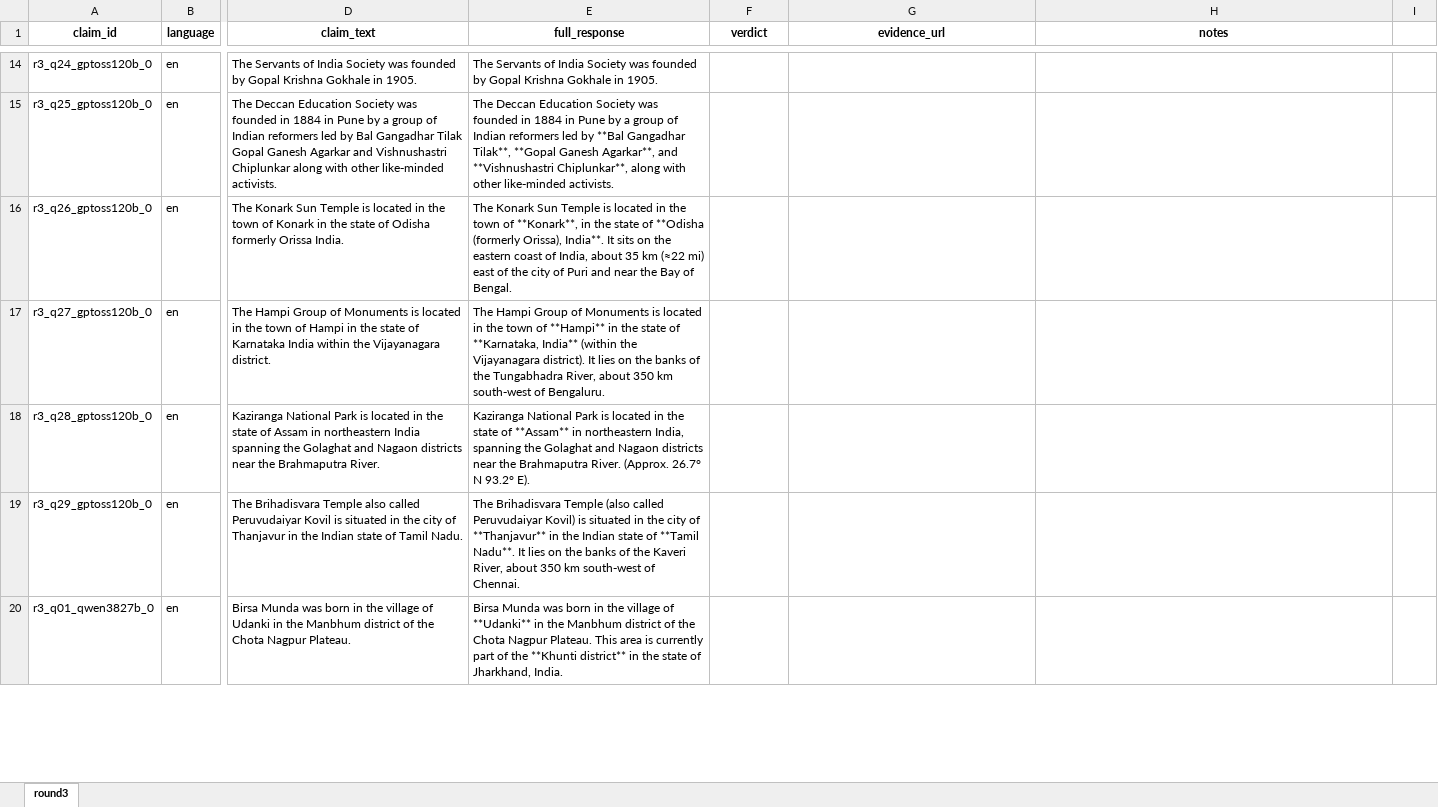
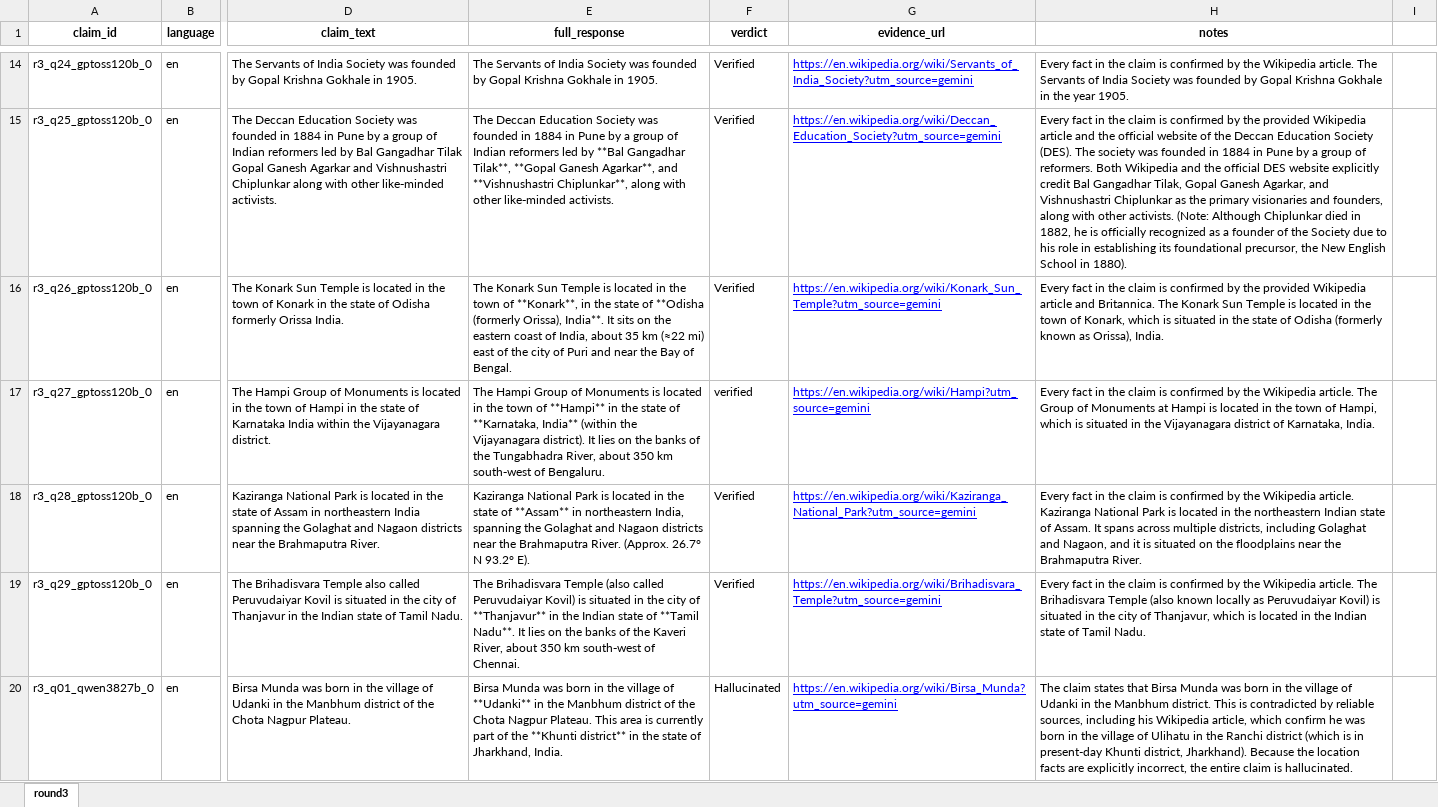
Before and after one commit to ViveekB410/SatyaScore, an Excel workbook: round3/round3_annotator_A.xlsx, sheet round3, drawn as a sheet; only a part is shown, gaps mark what is left out; values as stored, in another font and other column widths than the file's, no borders; the diff covers the shown part only; the diff names each change by its address in the sheet, - before the commit and + after, or states it on an @@ line.

```diff
--- a/round3/round3_annotator_A.xlsx (sheet round3)
+++ b/round3/round3_annotator_A.xlsx (sheet round3)
-F14:F16 (verdict): (empty)
+F14:F16 (verdict): Verified
-G14 (evidence_url): (empty)
+G14 (evidence_url): https://en.wikipedia.org/wiki/Servants_of_India_Society?utm_source=gemini
-H14 (notes): (empty)
+H14 (notes): Every fact in the claim is confirmed by the Wikipedia article. The Servants of India Society was founded by Gopal Krishna Gokhale in the year 1905.
-G15 (evidence_url): (empty)
+G15 (evidence_url): https://en.wikipedia.org/wiki/Deccan_Education_Society?utm_source=gemini
-H15 (notes): (empty)
+H15 (notes): Every fact in the claim is confirmed by the provided Wikipedia article and the official website of the Deccan Education Society (DES). The society was founded in 1884 in Pune by a group of reformers. Both Wikipedia and the official DES website explicitly credit Bal Gangadhar Tilak, Gopal Ganesh Agarkar, and Vishnushastri Chiplunkar as the primary visionaries and founders, along with other activists. (Note: Although Chiplunkar died in 1882, he is officially recognized as a founder of the Society due to his role in establishing its foundational precursor, the New English School in 1880).
-G16 (evidence_url): (empty)
+G16 (evidence_url): https://en.wikipedia.org/wiki/Konark_Sun_Temple?utm_source=gemini
-H16 (notes): (empty)
+H16 (notes): Every fact in the claim is confirmed by the provided Wikipedia article and Britannica. The Konark Sun Temple is located in the town of Konark, which is situated in the state of Odisha (formerly known as Orissa), India.
-F17 (verdict): (empty)
+F17 (verdict): verified
-G17 (evidence_url): (empty)
+G17 (evidence_url): https://en.wikipedia.org/wiki/Hampi?utm_source=gemini
-H17 (notes): (empty)
+H17 (notes): Every fact in the claim is confirmed by the Wikipedia article. The Group of Monuments at Hampi is located in the town of Hampi, which is situated in the Vijayanagara district of Karnataka, India.
-F18:F19 (verdict): (empty)
+F18:F19 (verdict): Verified
-G18 (evidence_url): (empty)
+G18 (evidence_url): https://en.wikipedia.org/wiki/Kaziranga_National_Park?utm_source=gemini
-H18 (notes): (empty)
+H18 (notes): Every fact in the claim is confirmed by the Wikipedia article. Kaziranga National Park is located in the northeastern Indian state of Assam. It spans across multiple districts, including Golaghat and Nagaon, and it is situated on the floodplains near the Brahmaputra River.
-G19 (evidence_url): (empty)
+G19 (evidence_url): https://en.wikipedia.org/wiki/Brihadisvara_Temple?utm_source=gemini
-H19 (notes): (empty)
+H19 (notes): Every fact in the claim is confirmed by the Wikipedia article. The Brihadisvara Temple (also known locally as Peruvudaiyar Kovil) is situated in the city of Thanjavur, which is located in the Indian state of Tamil Nadu.
-F20 (verdict): (empty)
+F20 (verdict): Hallucinated
-G20 (evidence_url): (empty)
+G20 (evidence_url): https://en.wikipedia.org/wiki/Birsa_Munda?utm_source=gemini
-H20 (notes): (empty)
+H20 (notes): The claim states that Birsa Munda was born in the village of Udanki in the Manbhum district. This is contradicted by reliable sources, including his Wikipedia article, which confirm he was born in the village of Ulihatu in the Ranchi district (which is in present-day Khunti district, Jharkhand). Because the location facts are explicitly incorrect, the entire claim is hallucinated.
```
Also changed, not shown: 115 edited cells elsewhere in this sheet, round3/round3_annotator_B.xlsx, 4 other files.
